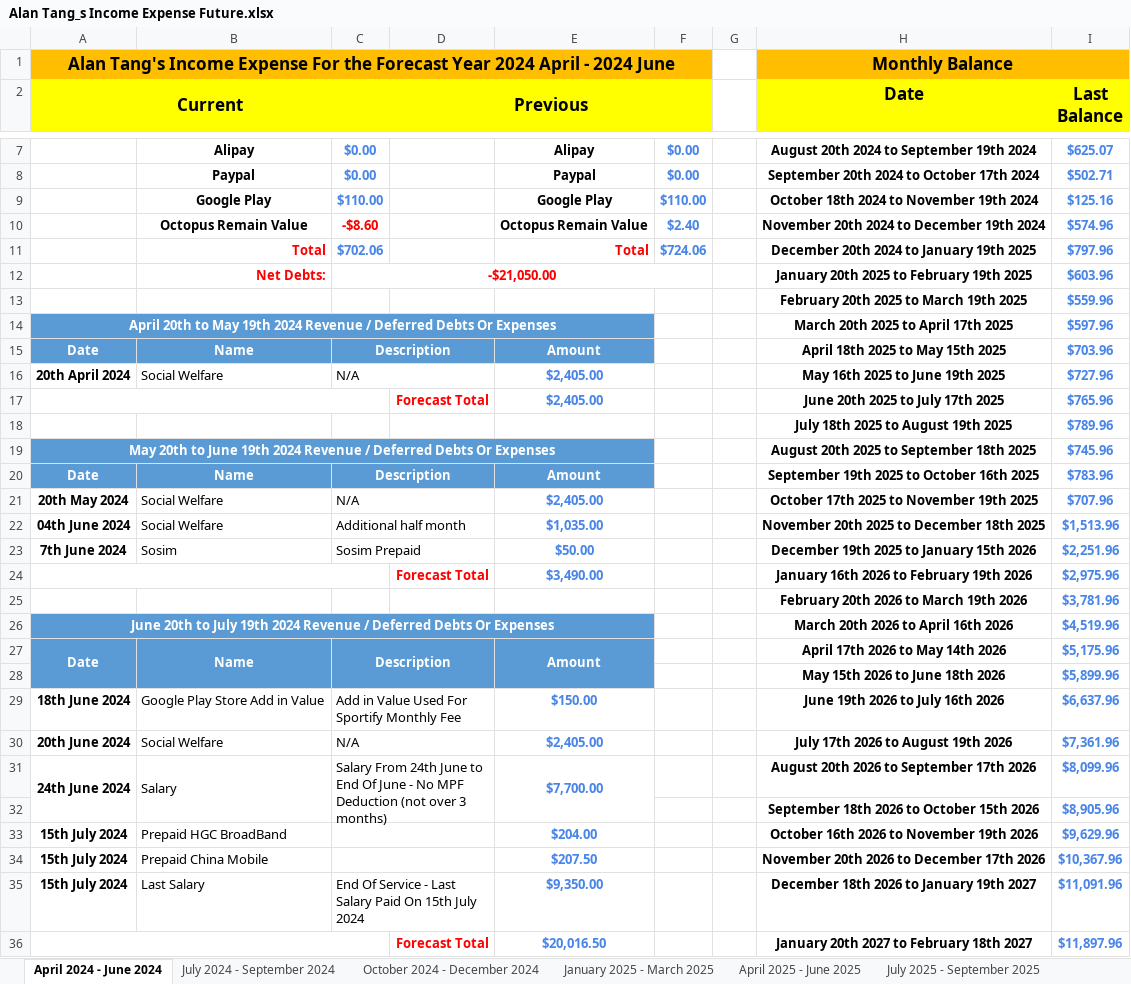
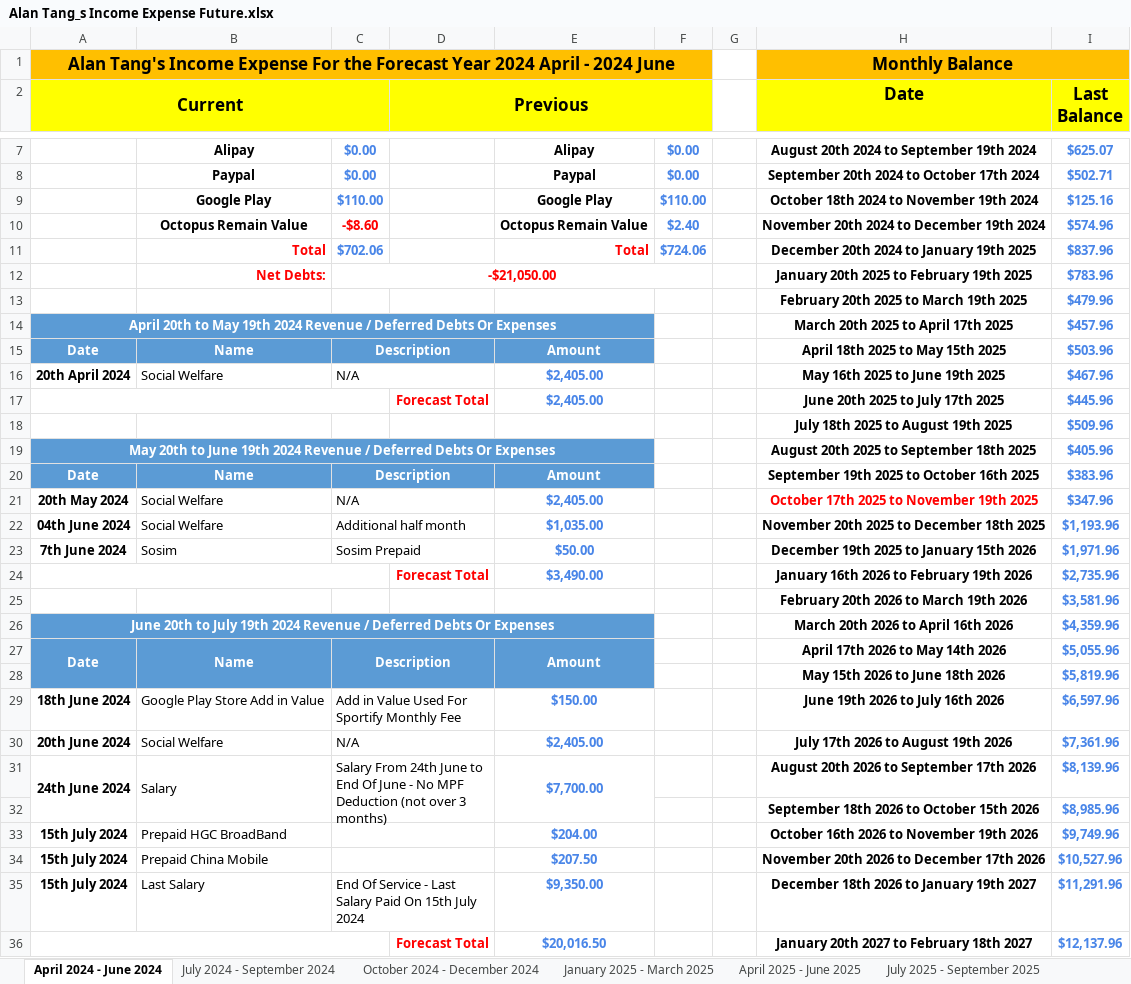
Before and after one commit to singluntang/Income-Expenditure-Forecast, an Excel workbook: Alan Tang_s Income Expense Future.xlsx, sheet April 2024 - June 2024, drawn as a sheet; only a part is shown, gaps mark what is left out; values as stored, in another font and other column widths than the file's, no borders; conditional formats not drawn; the diff covers the shown part only; the diff names each change by its address in the sheet, - before the commit and + after, or states it on an @@ line.

```diff
--- a/Alan Tang_s Income Expense Future.xlsx (sheet April 2024 - June 2024)
+++ b/Alan Tang_s Income Expense Future.xlsx (sheet April 2024 - June 2024)
-I11 (Last Balance): $797.96
+I11 (Last Balance): $837.96
-I12 (Last Balance): $603.96
+I12 (Last Balance): $783.96
-I13 (Last Balance): $559.96
+I13 (Last Balance): $479.96
-I14 (Last Balance): $597.96
+I14 (Last Balance): $457.96
-I15 (Last Balance): $703.96
+I15 (Last Balance): $503.96
-I16 (Last Balance): $727.96
+I16 (Last Balance): $467.96
-I17 (Last Balance): $765.96
+I17 (Last Balance): $445.96
-I18 (Last Balance): $789.96
+I18 (Last Balance): $509.96
-I19 (Last Balance): $745.96
+I19 (Last Balance): $405.96
-I20 (Last Balance): $783.96
+I20 (Last Balance): $383.96
-H21 text colour: black
+H21 text colour: #FF0000
-I21 (Last Balance): $707.96
+I21 (Last Balance): $347.96
-I22 (Last Balance): $1,513.96
+I22 (Last Balance): $1,193.96
-I23 (Last Balance): $2,251.96
+I23 (Last Balance): $1,971.96
-I24 (Last Balance): $2,975.96
+I24 (Last Balance): $2,735.96
-I25 (Last Balance): $3,781.96
+I25 (Last Balance): $3,581.96
-I26 (Last Balance): $4,519.96
+I26 (Last Balance): $4,359.96
-I27 (Last Balance): $5,175.96
+I27 (Last Balance): $5,055.96
-I28 (Last Balance): $5,899.96
+I28 (Last Balance): $5,819.96
-I29 (Last Balance): $6,637.96
+I29 (Last Balance): $6,597.96
-I31 (Last Balance): $8,099.96
+I31 (Last Balance): $8,139.96
-I32 (Last Balance): $8,905.96
+I32 (Last Balance): $8,985.96
-I33 (Last Balance): $9,629.96
+I33 (Last Balance): $9,749.96
-I34 (Last Balance): $10,367.96
+I34 (Last Balance): $10,527.96
-I35 (Last Balance): $11,091.96
+I35 (Last Balance): $11,291.96
-I36 (Last Balance): $11,897.96
+I36 (Last Balance): $12,137.96
```
Also changed, not shown: 13 edited cells elsewhere in this sheet, sheet January 2025 - March 2025, sheet July 2025 - September 2025, sheet April 2025 - June 2025, sheet October 2025 - December 2025, sheet January 2026 - March 2026, sheet April 2026 - June 2026, 5 more sheets, formulas that keep their value.
